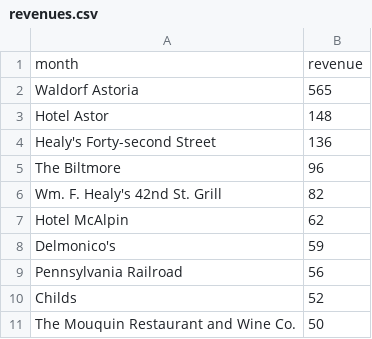
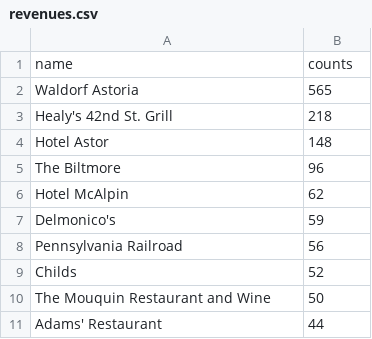
Before and after one commit to minjiefu/cs416_final-project_minjie-fu, a CSV file: data/revenues.csv, drawn as a sheet.

```diff
--- a/data/revenues.csv
+++ b/data/revenues.csv
@@ -1,7 +1,6 @@
-"month","revenue"
+"name","counts"
 "Waldorf Astoria","565"
+"Healy's 42nd St. Grill","218"
 "Hotel Astor","148"
-"Healy's Forty-second Street","136"
 "The Biltmore","96"
-"Wm. F. Healy's 42nd St. Grill","82"
 "Hotel McAlpin","62"
@@ -10,2 +9,3 @@
 "Childs","52"
-"The Mouquin Restaurant and Wine Co.","50"
+"The Mouquin Restaurant and Wine","50"
+"Adams' Restaurant","44"
```
Also changed, not shown: 1 other file.
